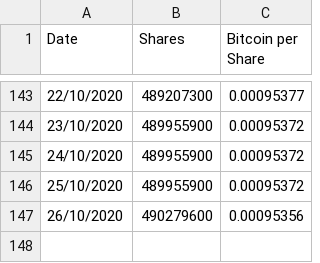
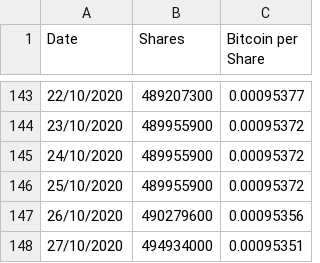
Before and after one commit to bofavom/grayscale_bitcoin_shares, a CSV file: grayscale_bitcoin.csv, drawn as a sheet; only a part is shown, gaps mark what is left out; the diff names each change by its address in the sheet, - before the commit and + after, or states it on an @@ line.

Commit message:
New update

```diff
--- a/grayscale_bitcoin.csv
+++ b/grayscale_bitcoin.csv
+row 148: 27/10/2020 | 494934000 | 0.00095351
```
